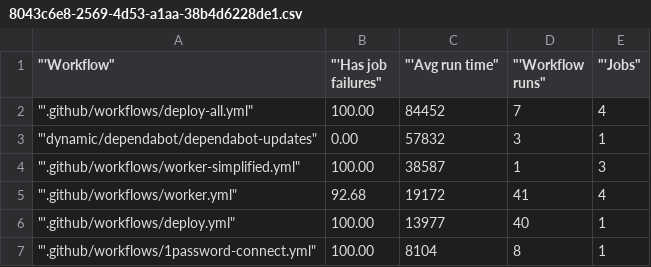
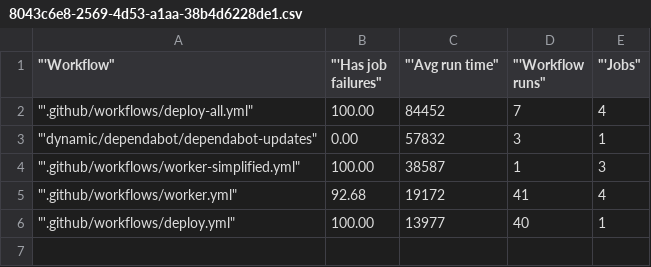
Before and after one commit to JW-Flo/AWhittleWandering, a CSV file: docs/8043c6e8-2569-4d53-a1aa-38b4d6228de1.csv, drawn as a sheet; the diff names each change by its address in the sheet, - before the commit and + after, or states it on an @@ line.

```diff
--- a/docs/8043c6e8-2569-4d53-a1aa-38b4d6228de1.csv
+++ b/docs/8043c6e8-2569-4d53-a1aa-38b4d6228de1.csv
-row 7: "'.github/workflows/1password-connect.yml" | 100.00 | 8104 | 8 | 1
```
Also changed, not shown: 3 other files.
